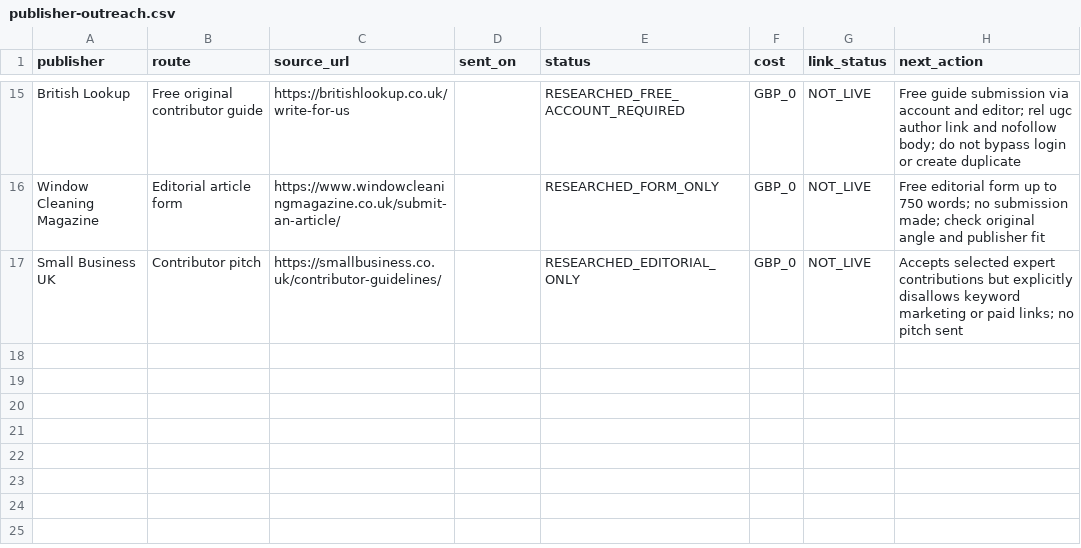
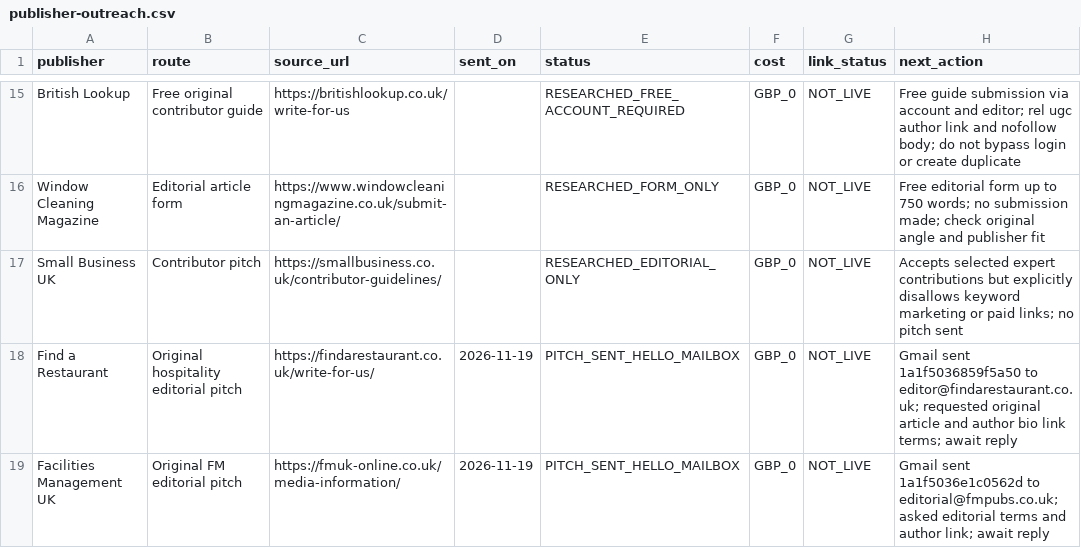
Before and after one commit to carltilbury1978/lmu-backlink-monitor, a CSV file: backlinks/publisher-outreach.csv, drawn as a sheet; only a part is shown, gaps mark what is left out.

Commit message:
Track two new original hospitality and FM editorial pitches

```diff
--- a/backlinks/publisher-outreach.csv
+++ b/backlinks/publisher-outreach.csv
@@ -17 +17,3 @@ Window Cleaning Magazine,Editorial article form,https://www.windowcleaningmagazi
 Small Business UK,Contributor pitch,https://smallbusiness.co.uk/contributor-guidelines/,,RESEARCHED_EDITORIAL_ONLY,GBP_0,NOT_LIVE,Accepts selected expert contributions but explicitly disallows keyword marketing or paid links; no pitch sent
+Find a Restaurant,Original hospitality editorial pitch,https://findarestaurant.co.uk/write-for-us/,2026-11-19,PITCH_SENT_HELLO_MAILBOX,GBP_0,NOT_LIVE,Gmail sent 1a1f5036859f5a50 to editor@findarestaurant.co.uk; requested original article and author bio link terms; await reply
+Facilities Management UK,Original FM editorial pitch,https://fmuk-online.co.uk/media-information/,2026-11-19,PITCH_SENT_HELLO_MAILBOX,GBP_0,NOT_LIVE,Gmail sent 1a1f5036e1c0562d to editorial@fmpubs.co.uk; asked editorial terms and author link; await reply
```
